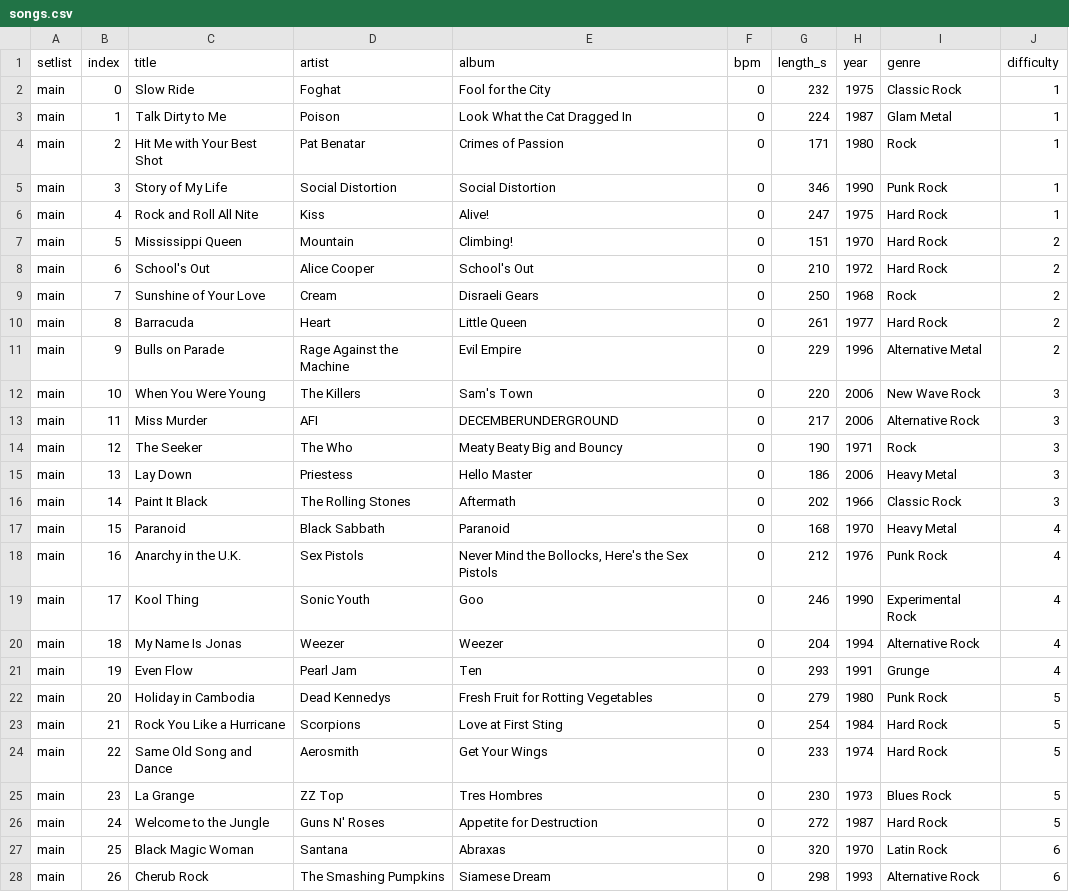
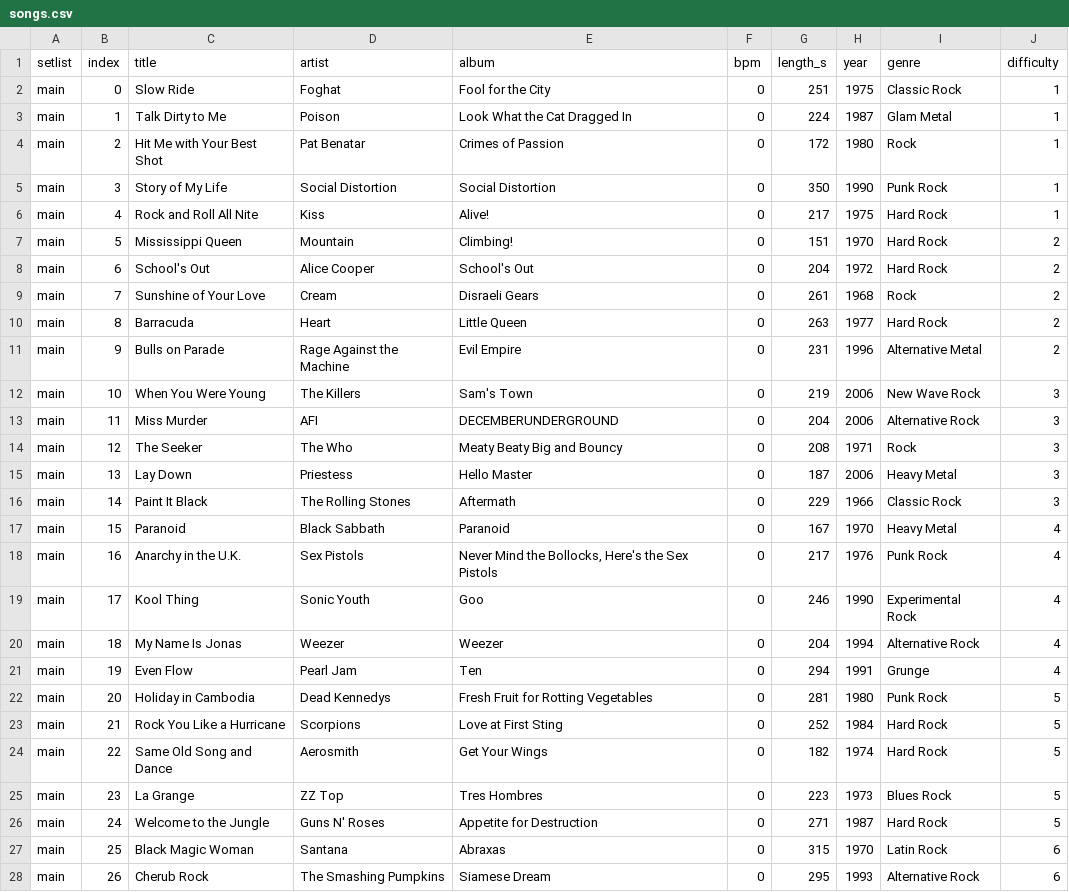
Before and after one commit to gmrozek-mchp/guitar-pic, a CSV file: firmware/marvin/data/games/gh3-wii/songs.csv, drawn as a sheet; only a part is shown; the diff covers the shown part only.

```diff
--- a/firmware/marvin/data/games/gh3-wii/songs.csv
+++ b/firmware/marvin/data/games/gh3-wii/songs.csv
@@ -1,28 +1,28 @@
 setlist,index,title,artist,album,bpm,length_s,year,genre,difficulty
-main,0,"Slow Ride","Foghat","Fool for the City",0,232,1975,"Classic Rock","1"
+main,0,"Slow Ride","Foghat","Fool for the City",0,251,1975,"Classic Rock","1"
 main,1,"Talk Dirty to Me","Poison","Look What the Cat Dragged In",0,224,1987,"Glam Metal","1"
-main,2,"Hit Me with Your Best Shot","Pat Benatar","Crimes of Passion",0,171,1980,"Rock","1"
-main,3,"Story of My Life","Social Distortion","Social Distortion",0,346,1990,"Punk Rock","1"
-main,4,"Rock and Roll All Nite","Kiss","Alive!",0,247,1975,"Hard Rock","1"
+main,2,"Hit Me with Your Best Shot","Pat Benatar","Crimes of Passion",0,172,1980,"Rock","1"
+main,3,"Story of My Life","Social Distortion","Social Distortion",0,350,1990,"Punk Rock","1"
+main,4,"Rock and Roll All Nite","Kiss","Alive!",0,217,1975,"Hard Rock","1"
 main,5,"Mississippi Queen","Mountain","Climbing!",0,151,1970,"Hard Rock","2"
-main,6,"School's Out","Alice Cooper","School's Out",0,210,1972,"Hard Rock","2"
-main,7,"Sunshine of Your Love","Cream","Disraeli Gears",0,250,1968,"Rock","2"
-main,8,"Barracuda","Heart","Little Queen",0,261,1977,"Hard Rock","2"
-main,9,"Bulls on Parade","Rage Against the Machine","Evil Empire",0,229,1996,"Alternative Metal","2"
-main,10,"When You Were Young","The Killers","Sam's Town",0,220,2006,"New Wave Rock","3"
-main,11,"Miss Murder","AFI","DECEMBERUNDERGROUND",0,217,2006,"Alternative Rock","3"
-main,12,"The Seeker","The Who","Meaty Beaty Big and Bouncy",0,190,1971,"Rock","3"
-main,13,"Lay Down","Priestess","Hello Master",0,186,2006,"Heavy Metal","3"
-main,14,"Paint It Black","The Rolling Stones","Aftermath",0,202,1966,"Classic Rock","3"
-main,15,"Paranoid","Black Sabbath","Paranoid",0,168,1970,"Heavy Metal","4"
-main,16,"Anarchy in the U.K.","Sex Pistols","Never Mind the Bollocks, Here's the Sex Pistols",0,212,1976,"Punk Rock","4"
+main,6,"School's Out","Alice Cooper","School's Out",0,204,1972,"Hard Rock","2"
+main,7,"Sunshine of Your Love","Cream","Disraeli Gears",0,261,1968,"Rock","2"
+main,8,"Barracuda","Heart","Little Queen",0,263,1977,"Hard Rock","2"
+main,9,"Bulls on Parade","Rage Against the Machine","Evil Empire",0,231,1996,"Alternative Metal","2"
+main,10,"When You Were Young","The Killers","Sam's Town",0,219,2006,"New Wave Rock","3"
+main,11,"Miss Murder","AFI","DECEMBERUNDERGROUND",0,204,2006,"Alternative Rock","3"
+main,12,"The Seeker","The Who","Meaty Beaty Big and Bouncy",0,208,1971,"Rock","3"
+main,13,"Lay Down","Priestess","Hello Master",0,187,2006,"Heavy Metal","3"
+main,14,"Paint It Black","The Rolling Stones","Aftermath",0,229,1966,"Classic Rock","3"
+main,15,"Paranoid","Black Sabbath","Paranoid",0,167,1970,"Heavy Metal","4"
+main,16,"Anarchy in the U.K.","Sex Pistols","Never Mind the Bollocks, Here's the Sex Pistols",0,217,1976,"Punk Rock","4"
 main,17,"Kool Thing","Sonic Youth","Goo",0,246,1990,"Experimental Rock","4"
 main,18,"My Name Is Jonas","Weezer","Weezer",0,204,1994,"Alternative Rock","4"
-main,19,"Even Flow","Pearl Jam","Ten",0,293,1991,"Grunge","4"
-main,20,"Holiday in Cambodia","Dead Kennedys","Fresh Fruit for Rotting Vegetables",0,279,1980,"Punk Rock","5"
-main,21,"Rock You Like a Hurricane","Scorpions","Love at First Sting",0,254,1984,"Hard Rock","5"
-main,22,"Same Old Song and Dance","Aerosmith","Get Your Wings",0,233,1974,"Hard Rock","5"
-main,23,"La Grange","ZZ Top","Tres Hombres",0,230,1973,"Blues Rock","5"
-main,24,"Welcome to the Jungle","Guns N' Roses","Appetite for Destruction",0,272,1987,"Hard Rock","5"
-main,25,"Black Magic Woman","Santana","Abraxas",0,320,1970,"Latin Rock","6"
-main,26,"Cherub Rock","The Smashing Pumpkins","Siamese Dream",0,298,1993,"Alternative Rock","6"
+main,19,"Even Flow","Pearl Jam","Ten",0,294,1991,"Grunge","4"
+main,20,"Holiday in Cambodia","Dead Kennedys","Fresh Fruit for Rotting Vegetables",0,281,1980,"Punk Rock","5"
+main,21,"Rock You Like a Hurricane","Scorpions","Love at First Sting",0,252,1984,"Hard Rock","5"
+main,22,"Same Old Song and Dance","Aerosmith","Get Your Wings",0,182,1974,"Hard Rock","5"
+main,23,"La Grange","ZZ Top","Tres Hombres",0,223,1973,"Blues Rock","5"
+main,24,"Welcome to the Jungle","Guns N' Roses","Appetite for Destruction",0,271,1987,"Hard Rock","5"
+main,25,"Black Magic Woman","Santana","Abraxas",0,315,1970,"Latin Rock","6"
+main,26,"Cherub Rock","The Smashing Pumpkins","Siamese Dream",0,295,1993,"Alternative Rock","6"
```
Also changed, not shown: 37 edited cells elsewhere in this file, 25 other files.
